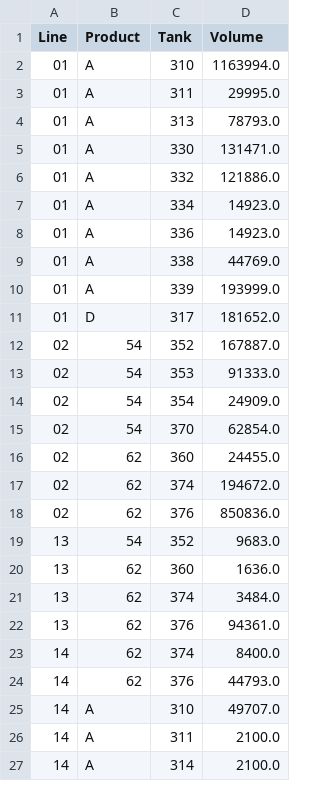
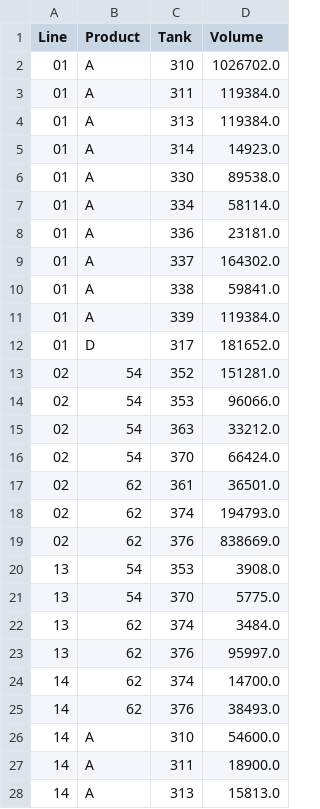
Before and after one commit to theologos/Colonial-Storage-Solver, a CSV file: results/opt_analysis_lines.csv, drawn as a sheet; only a part is shown; the diff covers the shown part only.

```diff
--- a/results/opt_analysis_lines.csv
+++ b/results/opt_analysis_lines.csv
@@ -1,27 +1,28 @@
 Line,Product,Tank,Volume
-01,A,310,1163994.0
-01,A,311,29995.0
-01,A,313,78793.0
-01,A,330,131471.0
-01,A,332,121886.0
-01,A,334,14923.0
-01,A,336,14923.0
-01,A,338,44769.0
-01,A,339,193999.0
+01,A,310,1026702.0
+01,A,311,119384.0
+01,A,313,119384.0
+01,A,314,14923.0
+01,A,330,89538.0
+01,A,334,58114.0
+01,A,336,23181.0
+01,A,337,164302.0
+01,A,338,59841.0
+01,A,339,119384.0
 01,D,317,181652.0
-02,54,352,167887.0
-02,54,353,91333.0
-02,54,354,24909.0
-02,54,370,62854.0
-02,62,360,24455.0
-02,62,374,194672.0
-02,62,376,850836.0
-13,54,352,9683.0
-13,62,360,1636.0
+02,54,352,151281.0
+02,54,353,96066.0
+02,54,363,33212.0
+02,54,370,66424.0
+02,62,361,36501.0
+02,62,374,194793.0
+02,62,376,838669.0
+13,54,353,3908.0
+13,54,370,5775.0
 13,62,374,3484.0
-13,62,376,94361.0
-14,62,374,8400.0
-14,62,376,44793.0
-14,A,310,49707.0
-14,A,311,2100.0
-14,A,314,2100.0
+13,62,376,95997.0
+14,62,374,14700.0
+14,62,376,38493.0
+14,A,310,54600.0
+14,A,311,18900.0
+14,A,313,15813.0
```
Also changed, not shown: 6 added rows, 4 removed rows and 63 edited cells elsewhere in this file, results/opt_analysis_tanks.csv, results/opt_schedule.csv, 5 other files.
